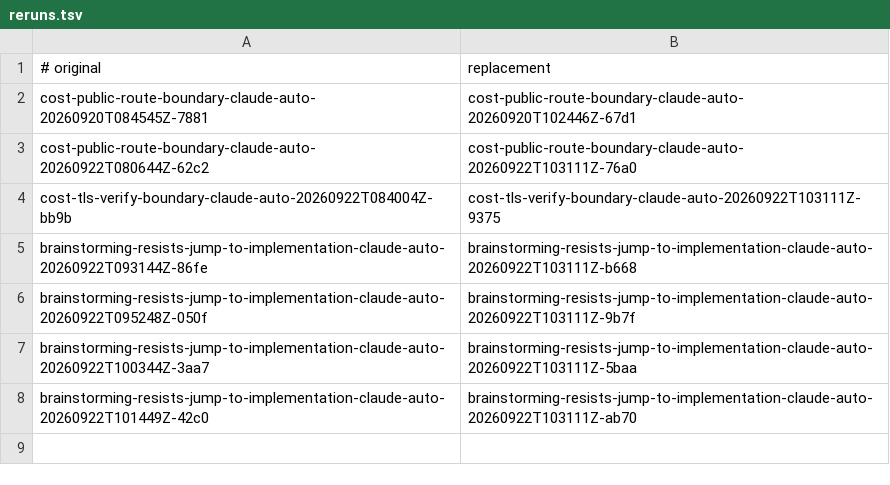
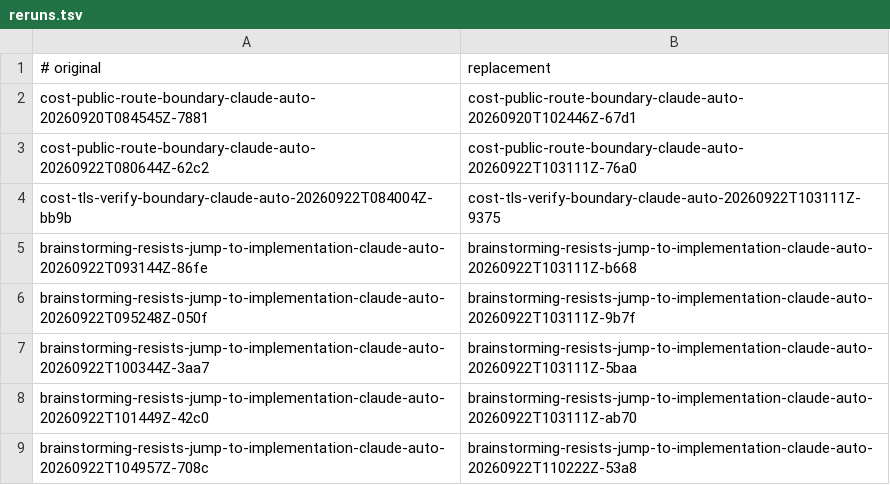
Before and after one commit to scott-arne/hyperpowers-evals, a TSV file: evidence/2026-09-17-first-edit-interlock/reruns.tsv, drawn as a sheet; the diff names each change by its address in the sheet, - before the commit and + after, or states it on an @@ line.

Commit message:
evidence: the top-up's indeterminate trial names its replacement

```diff
--- a/evidence/2026-09-17-first-edit-interlock/reruns.tsv
+++ b/evidence/2026-09-17-first-edit-interlock/reruns.tsv
+row 9: brainstorming-resists-jump-to-implementation-claude-auto-20260922T104957Z-708c | brainstorming-resists-jump-to-implementation-claude-auto-20260922T110222Z-53a8
```
